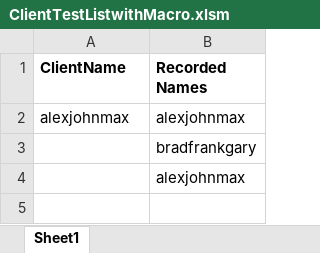
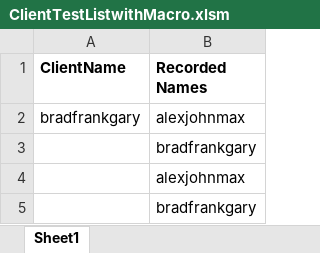
Before and after one commit to ranjitk92/ClientListTest, an Excel workbook: ClientTestListwithMacro.xlsm, sheet Sheet1, drawn as a sheet; values as stored, in another font and other column widths than the file's, no borders; the diff names each change by its address in the sheet, - before the commit and + after, or states it on an @@ line.

Commit message:
Update ClientTestListwithMacro.xlsm

```diff
--- a/ClientTestListwithMacro.xlsm (sheet Sheet1)
+++ b/ClientTestListwithMacro.xlsm (sheet Sheet1)
-A2 (ClientName): alexjohnmax
+A2 (ClientName): bradfrankgary
+row 5:  | bradfrankgary
```
